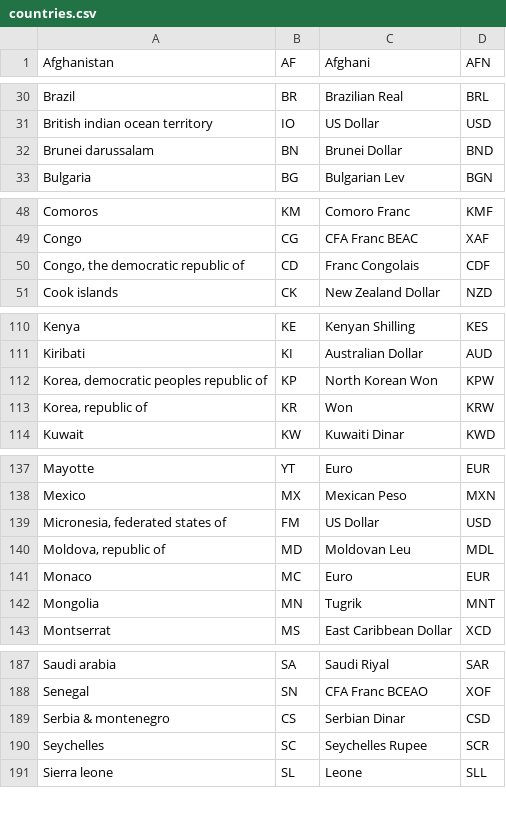
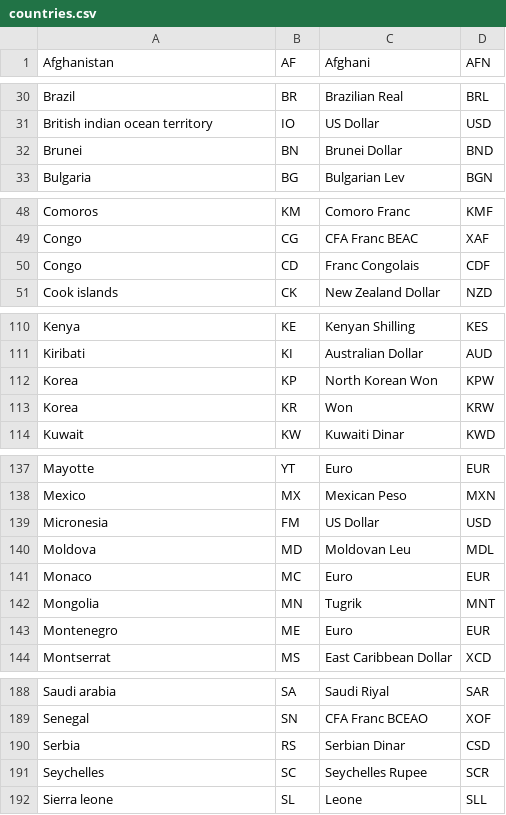
Before and after one commit to profoundspreadsheets/iop_sose22, a CSV file: ass2/code/resources/countries.csv, drawn as a sheet; only a part is shown, gaps mark what is left out; the diff covers the shown part only.

Commit message:
countries, and manufacturing teams

```diff
--- a/ass2/code/resources/countries.csv
+++ b/ass2/code/resources/countries.csv
@@ -31,3 +31,3 @@ Brazil;BR;Brazilian Real;BRL
 British indian ocean territory;IO;US Dollar;USD
-Brunei darussalam;BN;Brunei Dollar;BND
+Brunei;BN;Brunei Dollar;BND
 Bulgaria;BG;Bulgarian Lev;BGN
@@ -49,3 +49,3 @@ Comoros;KM;Comoro Franc;KMF
 Congo;CG;CFA Franc BEAC;XAF
-Congo, the democratic republic of;CD;Franc Congolais;CDF
+Congo;CD;Franc Congolais;CDF
 Cook islands;CK;New Zealand Dollar;NZD
@@ -111,4 +111,4 @@ Kenya;KE;Kenyan Shilling;KES
 Kiribati;KI;Australian Dollar;AUD
-Korea, democratic peoples republic of;KP;North Korean Won;KPW
-Korea, republic of;KR;Won;KRW
+Korea;KP;North Korean Won;KPW
+Korea;KR;Won;KRW
 Kuwait;KW;Kuwaiti Dinar;KWD
@@ -138,6 +138,7 @@ Mayotte;YT;Euro;EUR
 Mexico;MX;Mexican Peso;MXN
-Micronesia, federated states of;FM;US Dollar;USD
-Moldova, republic of;MD;Moldovan Leu;MDL
+Micronesia;FM;US Dollar;USD
+Moldova;MD;Moldovan Leu;MDL
 Monaco;MC;Euro;EUR
 Mongolia;MN;Tugrik;MNT
+Montenegro;ME;Euro;EUR
 Montserrat;MS;East Caribbean Dollar;XCD
@@ -188,3 +189,3 @@ Saudi arabia;SA;Saudi Riyal;SAR
 Senegal;SN;CFA Franc BCEAO;XOF
-Serbia & montenegro;CS;Serbian Dinar;CSD
+Serbia;RS;Serbian Dinar;CSD
 Seychelles;SC;Seychelles Rupee;SCR
```
Also changed, not shown: 2 edited cells elsewhere in this file, 5 other files.
